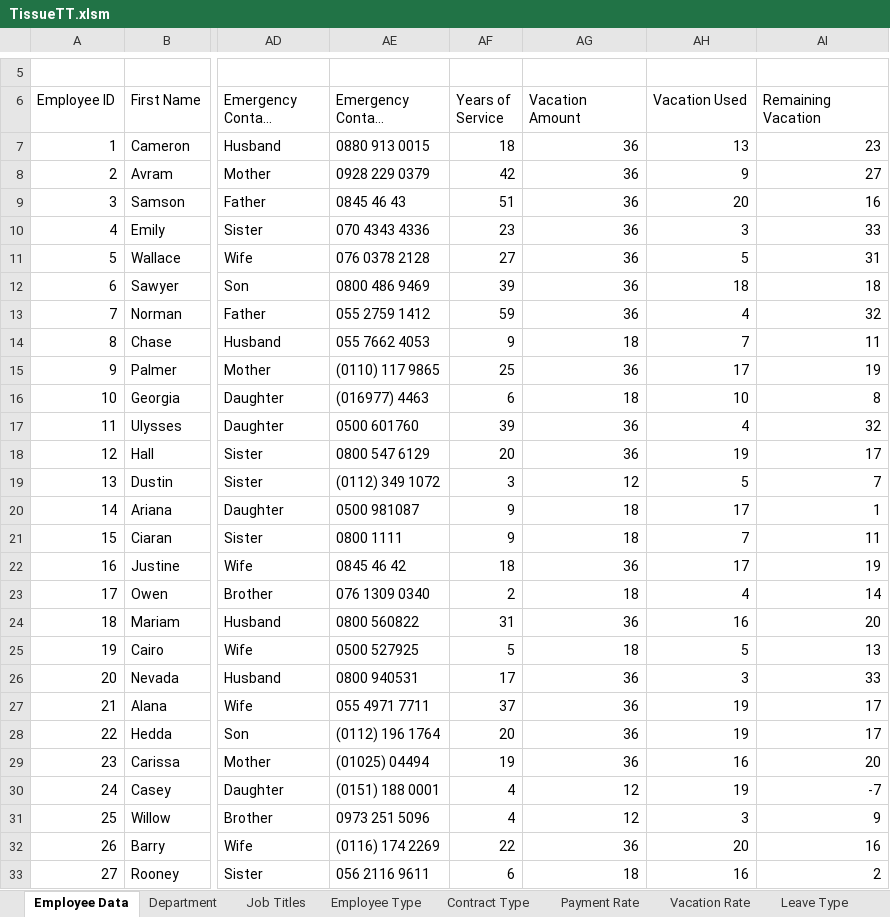
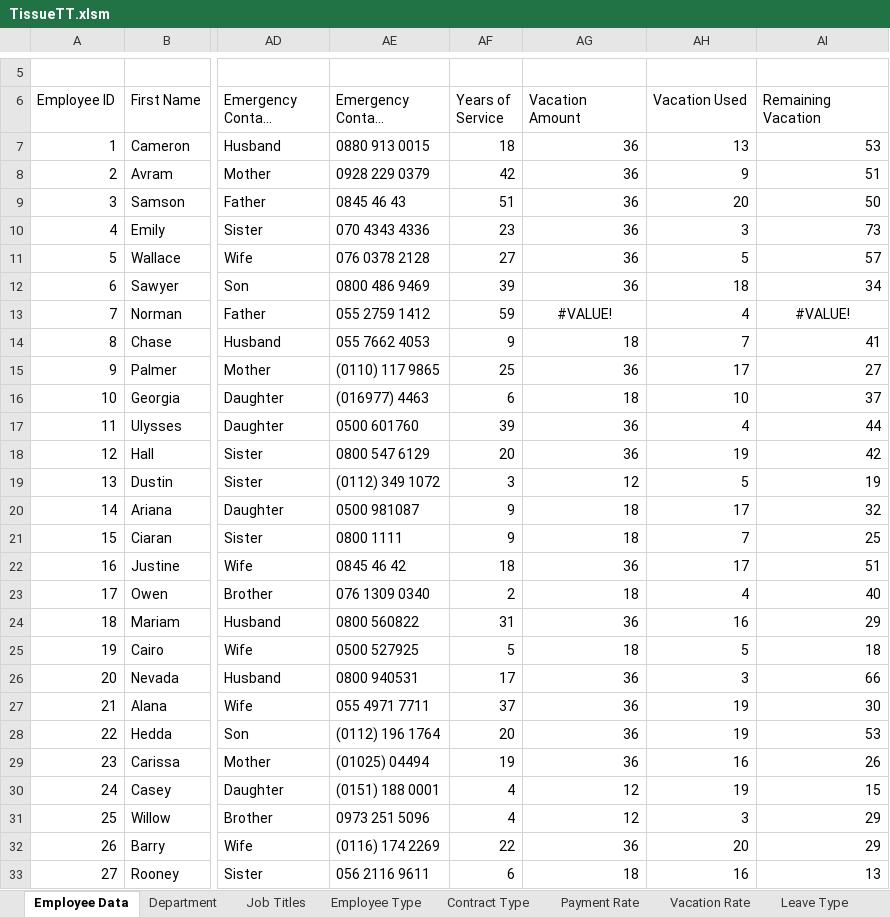
Before and after one commit to KcSimon/Tissue_Ltd, an Excel workbook: TissueTT.xlsm, sheet Employee Data, drawn as a sheet; only a part is shown, gaps mark what is left out; long unchanged cells end in …; values as stored, in another font and other column widths than the file's, no borders; charts and pictures and table styles not drawn; the diff covers the shown part only; the diff names each change by its address in the sheet, - before the commit and + after, or states it on an @@ line.

```diff
--- a/TissueTT.xlsm (sheet Employee Data)
+++ b/TissueTT.xlsm (sheet Employee Data)
-AI7 (Remaining Vacation): 23
+AI7 (Remaining Vacation): 53
-AI8 (Remaining Vacation): 27
+AI8 (Remaining Vacation): 51
-AI9 (Remaining Vacation): 16
+AI9 (Remaining Vacation): 50
-AI10 (Remaining Vacation): 33
+AI10 (Remaining Vacation): 73
-AI11 (Remaining Vacation): 31
+AI11 (Remaining Vacation): 57
-AI12 (Remaining Vacation): 18
+AI12 (Remaining Vacation): 34
-AG13 (Vacation Amount): 36
+AG13 (Vacation Amount): #VALUE!
-AG13 alignment: right
+AG13 alignment: center
-AI13 (Remaining Vacation): 32
+AI13 (Remaining Vacation): #VALUE!
-AI13 alignment: right
+AI13 alignment: center
-AI14 (Remaining Vacation): 11
+AI14 (Remaining Vacation): 41
-AI15 (Remaining Vacation): 19
+AI15 (Remaining Vacation): 27
-AI16 (Remaining Vacation): 8
+AI16 (Remaining Vacation): 37
-AI17 (Remaining Vacation): 32
+AI17 (Remaining Vacation): 44
-AI18 (Remaining Vacation): 17
+AI18 (Remaining Vacation): 42
-AI19 (Remaining Vacation): 7
+AI19 (Remaining Vacation): 19
-AI20 (Remaining Vacation): 1
+AI20 (Remaining Vacation): 32
-AI21 (Remaining Vacation): 11
+AI21 (Remaining Vacation): 25
-AI22 (Remaining Vacation): 19
+AI22 (Remaining Vacation): 51
-AI23 (Remaining Vacation): 14
+AI23 (Remaining Vacation): 40
-AI24 (Remaining Vacation): 20
+AI24 (Remaining Vacation): 29
-AI25 (Remaining Vacation): 13
+AI25 (Remaining Vacation): 18
-AI26 (Remaining Vacation): 33
+AI26 (Remaining Vacation): 66
-AI27 (Remaining Vacation): 17
+AI27 (Remaining Vacation): 30
-AI28 (Remaining Vacation): 17
+AI28 (Remaining Vacation): 53
-AI29 (Remaining Vacation): 20
+AI29 (Remaining Vacation): 26
-AI30 (Remaining Vacation): -7
+AI30 (Remaining Vacation): 15
-AI31 (Remaining Vacation): 9
+AI31 (Remaining Vacation): 29
-AI32 (Remaining Vacation): 16
+AI32 (Remaining Vacation): 29
-AI33 (Remaining Vacation): 2
+AI33 (Remaining Vacation): 13
```
Also changed, not shown: 71 edited cells and cell formats elsewhere in this sheet, sheet Vacation Tracking, sheet Dashboard Pivot, formulas that keep their value, charts or pictures.
